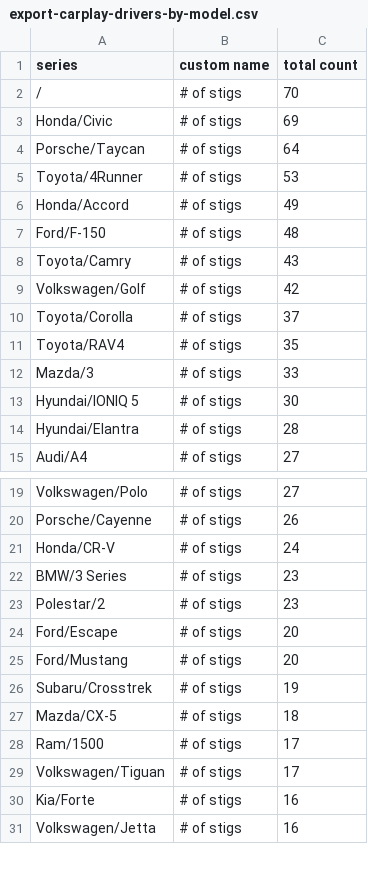
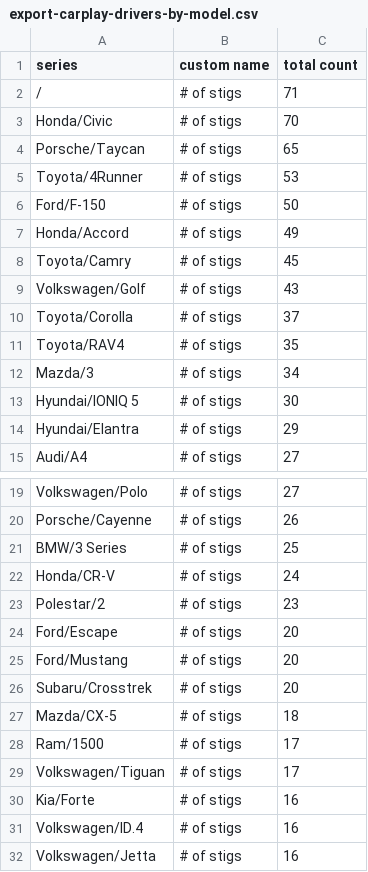
Before and after one commit to ClutchEngineering/sidecar.clutch.engineering, a CSV file: Sources/gensite/export-carplay-drivers-by-model.csv, drawn as a sheet; only a part is shown, gaps mark what is left out; the diff covers the shown part only.

```diff
--- a/Sources/gensite/export-carplay-drivers-by-model.csv
+++ b/Sources/gensite/export-carplay-drivers-by-model.csv
@@ -1,15 +1,15 @@
 series,custom name,total count
-/,# of stigs,70
-Honda/Civic,# of stigs,69
-Porsche/Taycan,# of stigs,64
+/,# of stigs,71
+Honda/Civic,# of stigs,70
+Porsche/Taycan,# of stigs,65
 Toyota/4Runner,# of stigs,53
+Ford/F-150,# of stigs,50
 Honda/Accord,# of stigs,49
-Ford/F-150,# of stigs,48
-Toyota/Camry,# of stigs,43
-Volkswagen/Golf,# of stigs,42
+Toyota/Camry,# of stigs,45
+Volkswagen/Golf,# of stigs,43
 Toyota/Corolla,# of stigs,37
 Toyota/RAV4,# of stigs,35
-Mazda/3,# of stigs,33
+Mazda/3,# of stigs,34
 Hyundai/IONIQ 5,# of stigs,30
-Hyundai/Elantra,# of stigs,28
+Hyundai/Elantra,# of stigs,29
 Audi/A4,# of stigs,27
@@ -20,4 +20,4 @@ Volkswagen/Polo,# of stigs,27
 Porsche/Cayenne,# of stigs,26
+BMW/3 Series,# of stigs,25
 Honda/CR-V,# of stigs,24
-BMW/3 Series,# of stigs,23
 Polestar/2,# of stigs,23
@@ -25,3 +25,3 @@ Ford/Escape,# of stigs,20
 Ford/Mustang,# of stigs,20
-Subaru/Crosstrek,# of stigs,19
+Subaru/Crosstrek,# of stigs,20
 Mazda/CX-5,# of stigs,18
@@ -30,2 +30,3 @@ Volkswagen/Tiguan,# of stigs,17
 Kia/Forte,# of stigs,16
+Volkswagen/ID.4,# of stigs,16
 Volkswagen/Jetta,# of stigs,16
```
Also changed, not shown: 16 added rows, 16 removed rows and 1 edited cell elsewhere in this file, Sources/gensite/export-carplay-distance-traveled-by-model-yesterday.csv.
